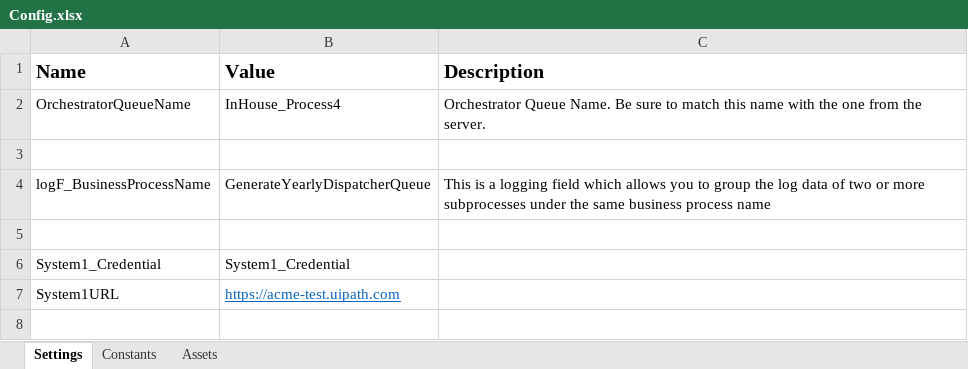
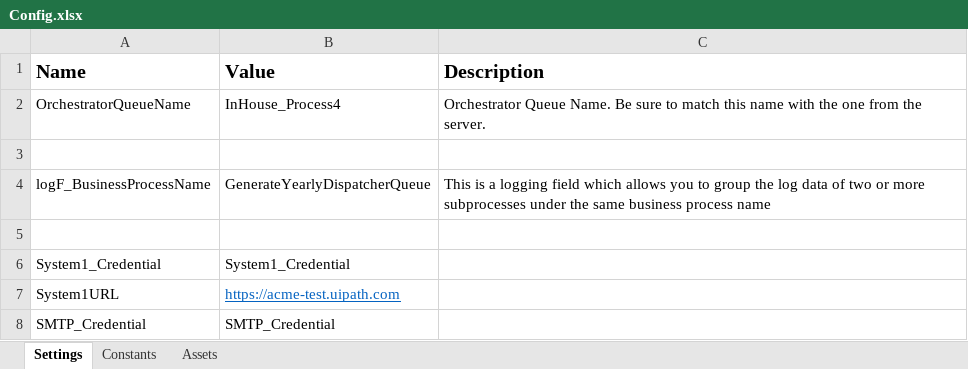
Before and after one commit to whooaaapppp/yearlyreport-uipath, an Excel workbook: Data/Config.xlsx, sheet Settings, drawn as a sheet; values as stored, in another font and other column widths than the file's, no borders; the diff names each change by its address in the sheet, - before the commit and + after, or states it on an @@ line.

Commit message:
setting TransactionItem data type to String instead of QueueItem, SMTP_Credential

```diff
--- a/Data/Config.xlsx (sheet Settings)
+++ b/Data/Config.xlsx (sheet Settings)
+row 8: SMTP_Credential | SMTP_Credential
```
Also changed, not shown: 3 other files.
